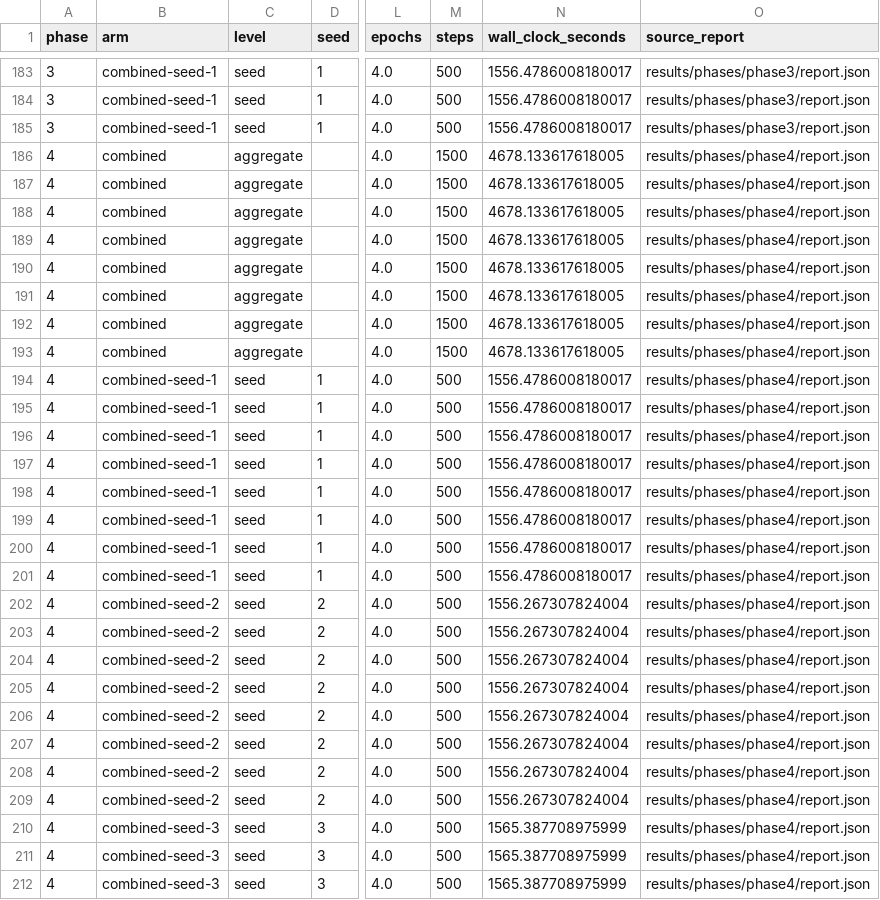
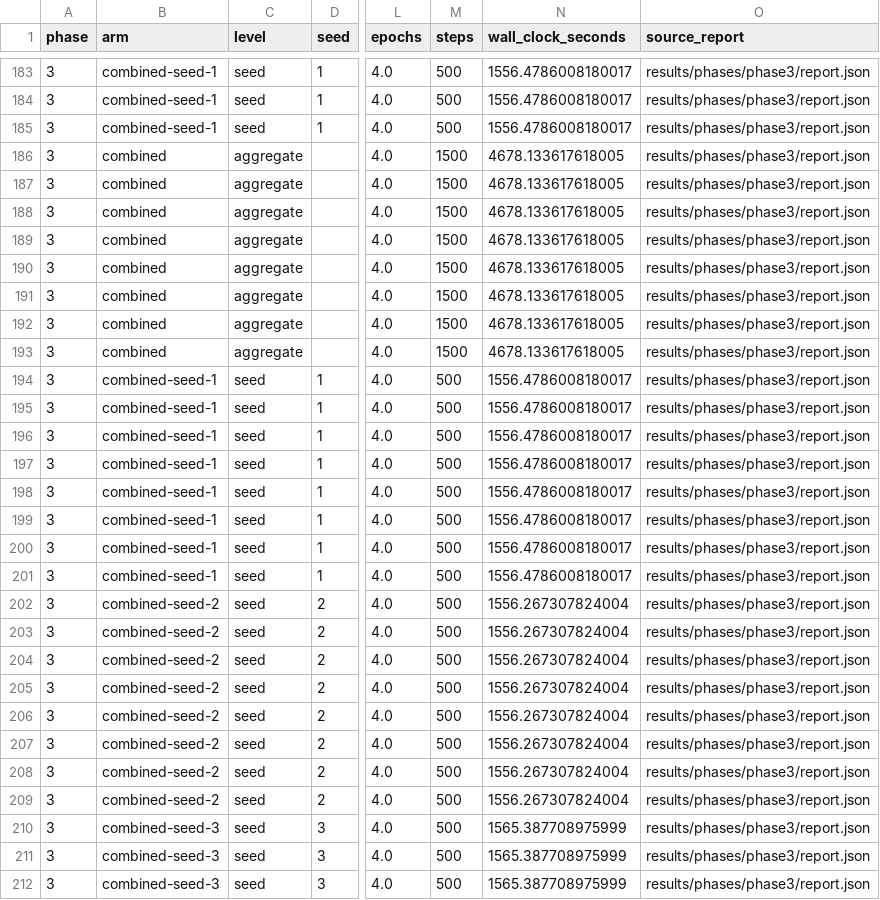
Before and after one commit to YashNagda17/genai-continual-training, a CSV file: results/report.csv, drawn as a sheet; only a part is shown, gaps mark what is left out; the diff covers the shown part only; the diff names each change by its address in the sheet, - before the commit and + after, or states it on an @@ line.

```diff
--- a/results/report.csv
+++ b/results/report.csv
-A186:A212 (phase): 4
+A186:A212 (phase): 3
-O186:O212 (source_report): results/phases/phase4/report.json
+O186:O212 (source_report): results/phases/phase3/report.json
```
Also changed, not shown: 82 edited cells elsewhere in this file, results/phases/phase1/report.csv, results/phases/phase2/report.csv, 44 other files.
